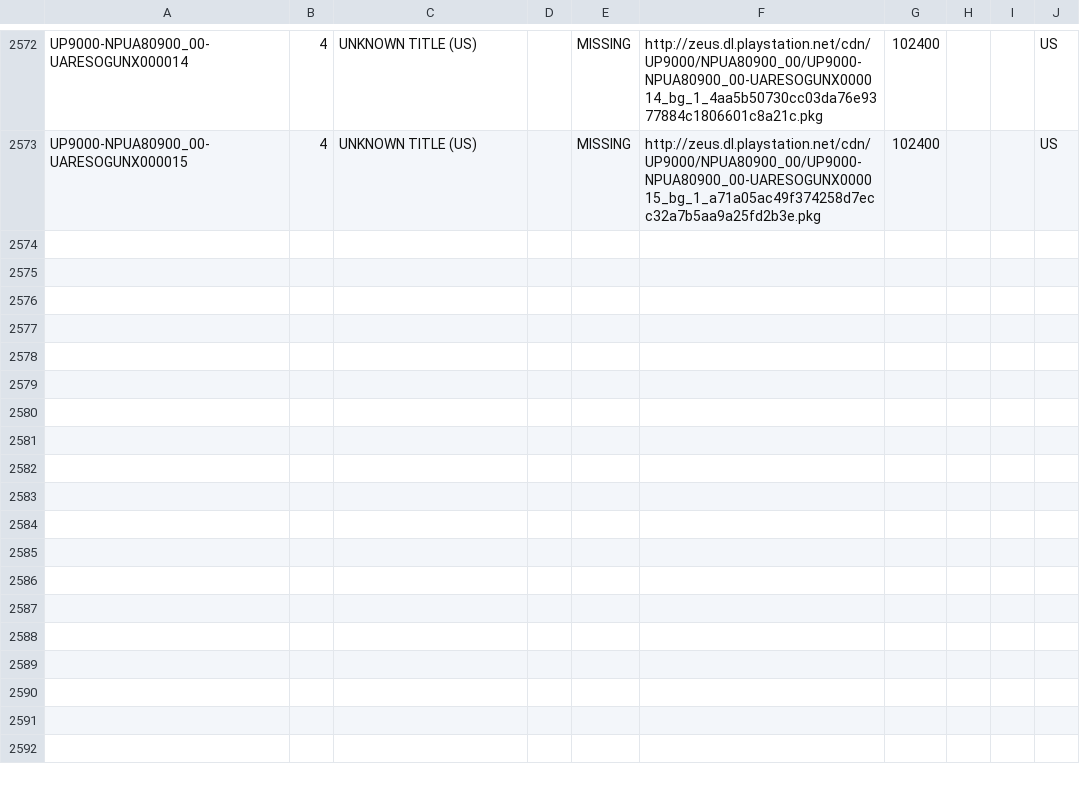
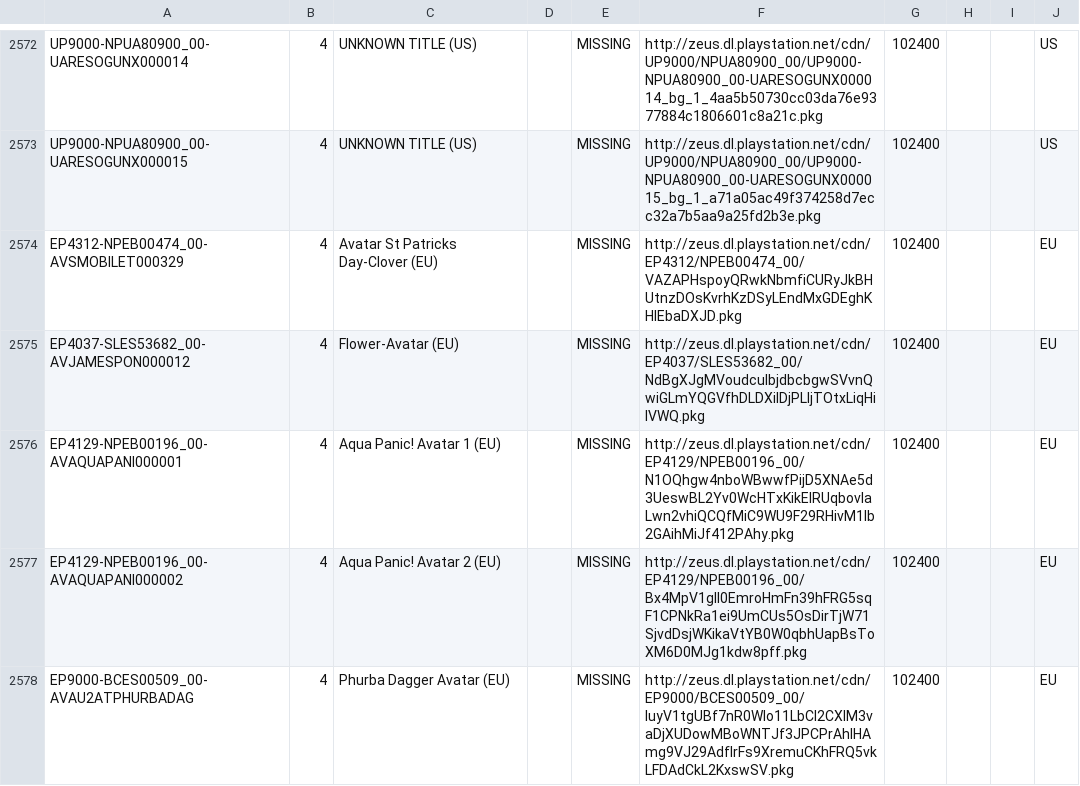
Before and after one commit to jy95/pkgi-ps3-nopaystation, a CSV file: output/pkgi_avatars_pending.csv, drawn as a sheet; only a part is shown, gaps mark what is left out; the diff names each change by its address in the sheet, - before the commit and + after, or states it on an @@ line.

```diff
--- a/output/pkgi_avatars_pending.csv
+++ b/output/pkgi_avatars_pending.csv
+row 2574: EP4312-NPEB00474_00-AVSMOBILET000329 | 4 | Avatar St Patricks Day-Clover (EU) |  | MISSING | http://zeus.dl.playstation.net/cdn/EP4312/NPEB00474_00/VAZAPHspoyQRwkNbmfiCURyJkBHUtnzDOsKvrhKzDSyLEndMxGDEghKHlEbaDXJD.pkg | 102400 |  |  | EU
+row 2575: EP4037-SLES53682_00-AVJAMESPON000012 | 4 | Flower-Avatar (EU) |  | MISSING | http://zeus.dl.playstation.net/cdn/EP4037/SLES53682_00/NdBgXJgMVoudculbjdbcbgwSVvnQwiGLmYQGVfhDLDXiIDjPLIjTOtxLiqHiIVWQ.pkg | 102400 |  |  | EU
+row 2576: EP4129-NPEB00196_00-AVAQUAPANI000001 | 4 | Aqua Panic! Avatar 1 (EU) |  | MISSING | http://zeus.dl.playstation.net/cdn/EP4129/NPEB00196_00/N1OQhgw4nboWBwwfPijD5XNAe5d3UeswBL2Yv0WcHTxKikEIRUqbovlaLwn2vhiQCQfMiC9WU9F29RHivM1lb2GAihMiJf412PAhy.pkg | 102400 |  |  | EU
+row 2577: EP4129-NPEB00196_00-AVAQUAPANI000002 | 4 | Aqua Panic! Avatar 2 (EU) |  | MISSING | http://zeus.dl.playstation.net/cdn/EP4129/NPEB00196_00/Bx4MpV1gII0EmroHmFn39hFRG5sqF1CPNkRa1ei9UmCUs5OsDirTjW71SjvdDsjWKikaVtYB0W0qbhUapBsToXM6D0MJg1kdw8pff.pkg | 102400 |  |  | EU
+row 2578: EP9000-BCES00509_00-AVAU2ATPHURBADAG | 4 | Phurba Dagger Avatar (EU) |  | MISSING | http://zeus.dl.playstation.net/cdn/EP9000/BCES00509_00/luyV1tgUBf7nR0Wlo11LbCI2CXIM3vaDjXUDowMBoWNTJf3JPCPrAhIHAmg9VJ29AdfIrFs9XremuCKhFRQ5vkLFDAdCkL2KxswSV.pkg | 102400 |  |  | EU
```
Also changed, not shown: input/pending_PS3_AVATARS.tsv, input/pending_PS3_GAMES.tsv, 6 other files.
